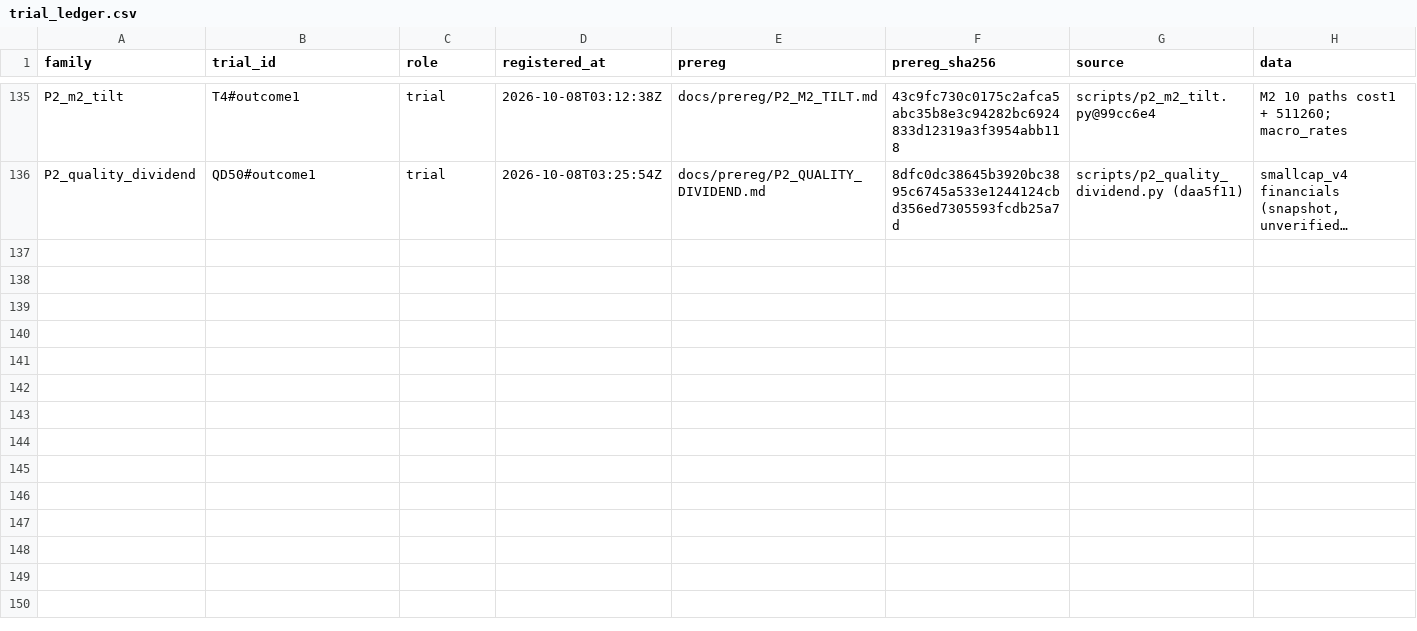
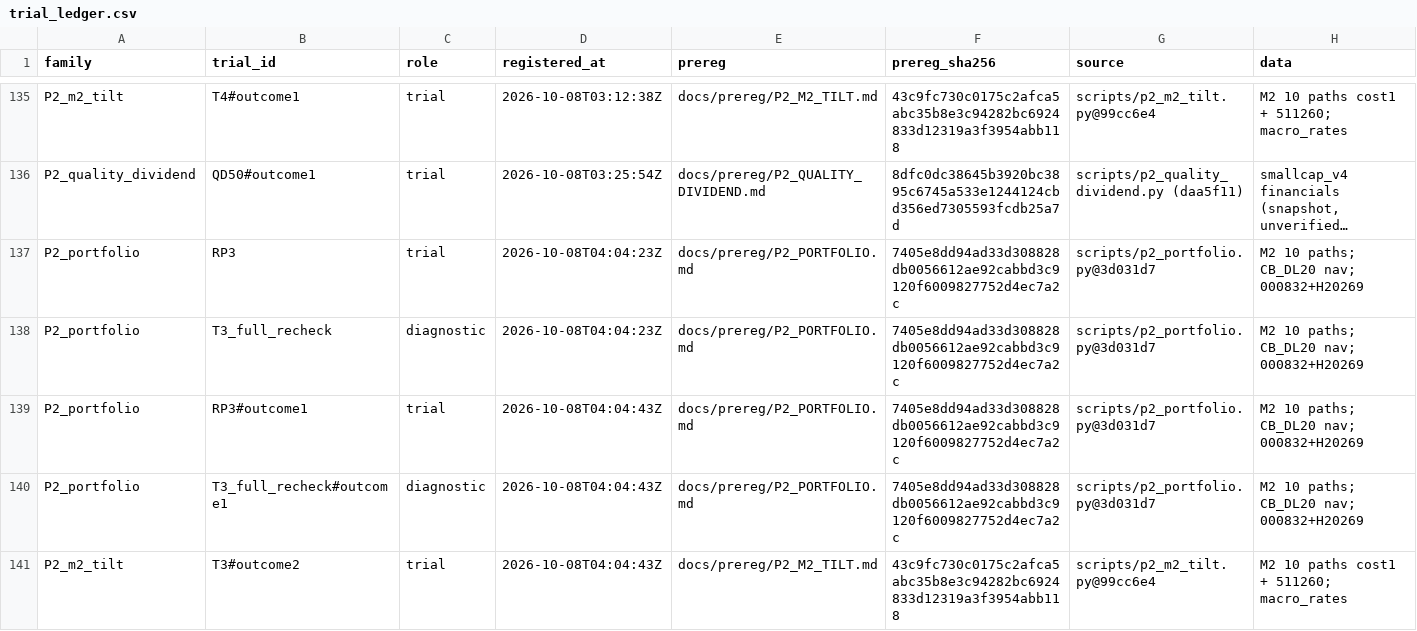
Before and after one commit to vinoleo1996-ui/QuantLab, a CSV file: docs/trial_ledger.csv, drawn as a sheet; only a part is shown, gaps mark what is left out; long unchanged cells end in …; rows hold the shown columns only; the diff names each change by its address in the sheet, - before the commit and + after, or states it on an @@ line.

```diff
--- a/docs/trial_ledger.csv
+++ b/docs/trial_ledger.csv
+row 137: P2_portfolio | RP3 | trial | 2026-10-08T04:04:23Z | docs/prereg/P2_PORTFOLIO.md | 7405e8dd94ad33d308828db0056612ae92cabbd3c9120f6009827752d4ec7a2c | scripts/p2_portfolio.py@3d031d7 | M2 10 paths; CB_DL20 nav; 000832+H20269
+row 138: P2_portfolio | T3_full_recheck | diagnostic | 2026-10-08T04:04:23Z | docs/prereg/P2_PORTFOLIO.md | 7405e8dd94ad33d308828db0056612ae92cabbd3c9120f6009827752d4ec7a2c | scripts/p2_portfolio.py@3d031d7 | M2 10 paths; CB_DL20 nav; 000832+H20269
+row 139: P2_portfolio | RP3#outcome1 | trial | 2026-10-08T04:04:43Z | docs/prereg/P2_PORTFOLIO.md | 7405e8dd94ad33d308828db0056612ae92cabbd3c9120f6009827752d4ec7a2c | scripts/p2_portfolio.py@3d031d7 | M2 10 paths; CB_DL20 nav; 000832+H20269
+row 140: P2_portfolio | T3_full_recheck#outcome1 | diagnostic | 2026-10-08T04:04:43Z | docs/prereg/P2_PORTFOLIO.md | 7405e8dd94ad33d308828db0056612ae92cabbd3c9120f6009827752d4ec7a2c | scripts/p2_portfolio.py@3d031d7 | M2 10 paths; CB_DL20 nav; 000832+H20269
+row 141: P2_m2_tilt | T3#outcome2 | trial | 2026-10-08T04:04:43Z | docs/prereg/P2_M2_TILT.md | 43c9fc730c0175c2afca5abc35b8e3c94282bc6924833d12319a3f3954abb118 | scripts/p2_m2_tilt.py@99cc6e4 | M2 10 paths cost1 + 511260; macro_rates
```
